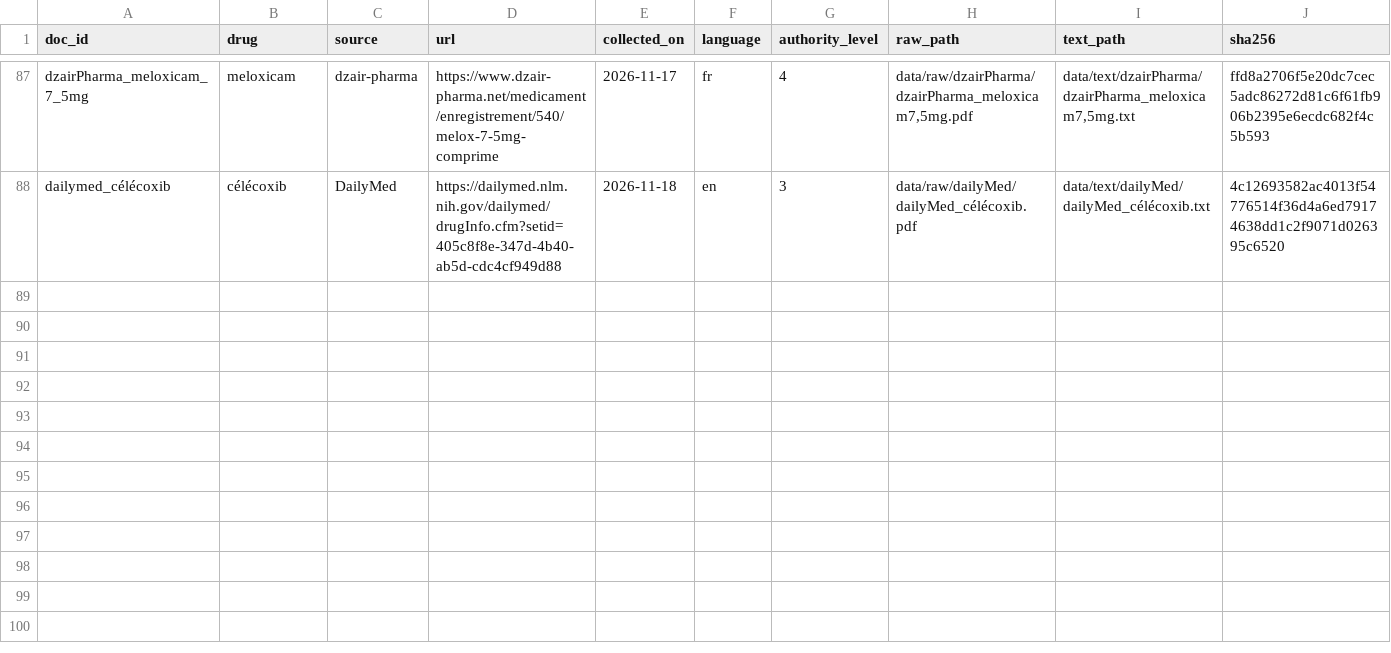
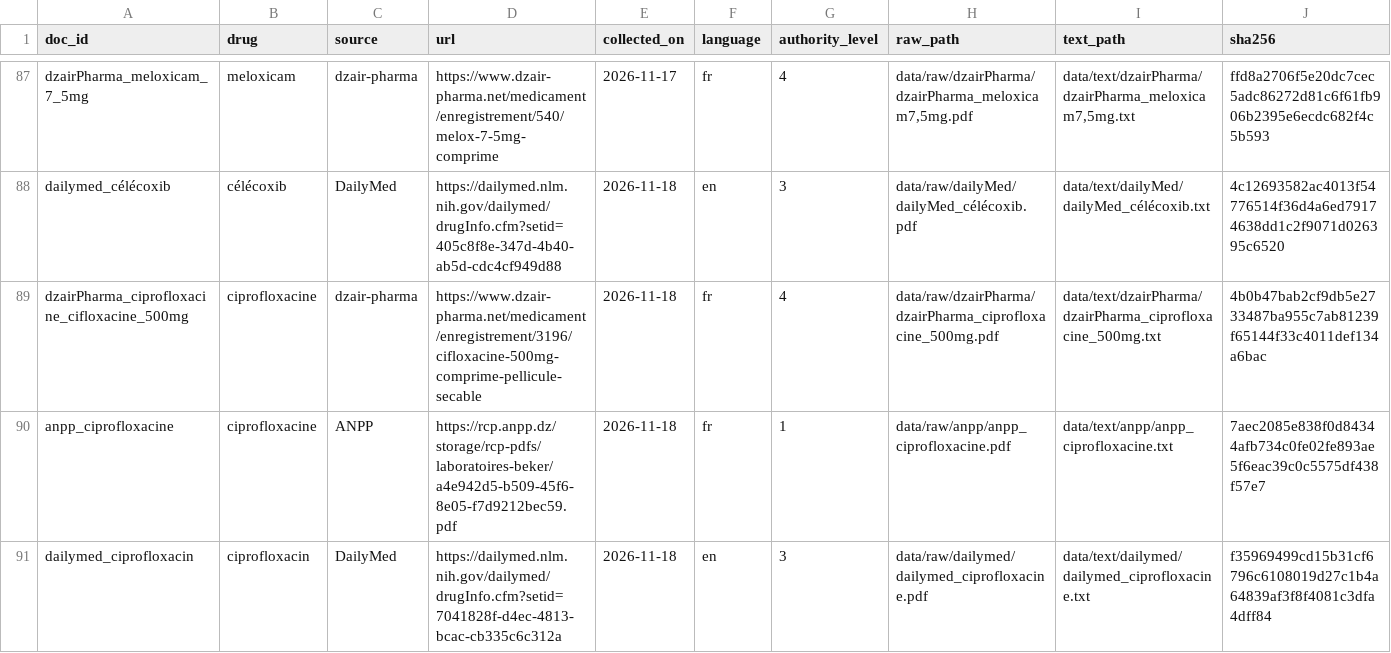
Before and after one commit to lynabenmelit/pharma, a CSV file: data/provenance.csv, drawn as a sheet; only a part is shown, gaps mark what is left out; rows hold the shown columns only; the diff names each change by its address in the sheet, - before the commit and + after, or states it on an @@ line.

```diff
--- a/data/provenance.csv
+++ b/data/provenance.csv
+row 89: dzairPharma_ciprofloxacine_cifloxacine_500mg | ciprofloxacine | dzair-pharma | https://www.dzair-pharma.net/medicament/enregistrement/3196/cifloxacine-500mg-comprime-pellicule-secable | 2026-11-18 | fr | 4 | data/raw/dzairPharma/dzairPharma_ciprofloxacine_500mg.pdf | data/text/dzairPharma/dzairPharma_ciprofloxacine_500mg.txt | 4b0b47bab2cf9db5e2733487ba955c7ab81239f65144f33c4011def134a6bac
+row 90: anpp_ciprofloxacine | ciprofloxacine | ANPP | https://rcp.anpp.dz/storage/rcp-pdfs/laboratoires-beker/a4e942d5-b509-45f6-8e05-f7d9212bec59.pdf | 2026-11-18 | fr | 1 | data/raw/anpp/anpp_ciprofloxacine.pdf | data/text/anpp/anpp_ciprofloxacine.txt | 7aec2085e838f0d84344afb734c0fe02fe893ae5f6eac39c0c5575df438f57e7
+row 91: dailymed_ciprofloxacin | ciprofloxacin | DailyMed | https://dailymed.nlm.nih.gov/dailymed/drugInfo.cfm?setid=7041828f-d4ec-4813-bcac-cb335c6c312a | 2026-11-18 | en | 3 | data/raw/dailymed/dailymed_ciprofloxacine.pdf | data/text/dailymed/dailymed_ciprofloxacine.txt | f35969499cd15b31cf6796c6108019d27c1b4a64839af3f8f4081c3dfa4dff84
```
Also changed, not shown: data/clean_docs.csv, 10 other files.
